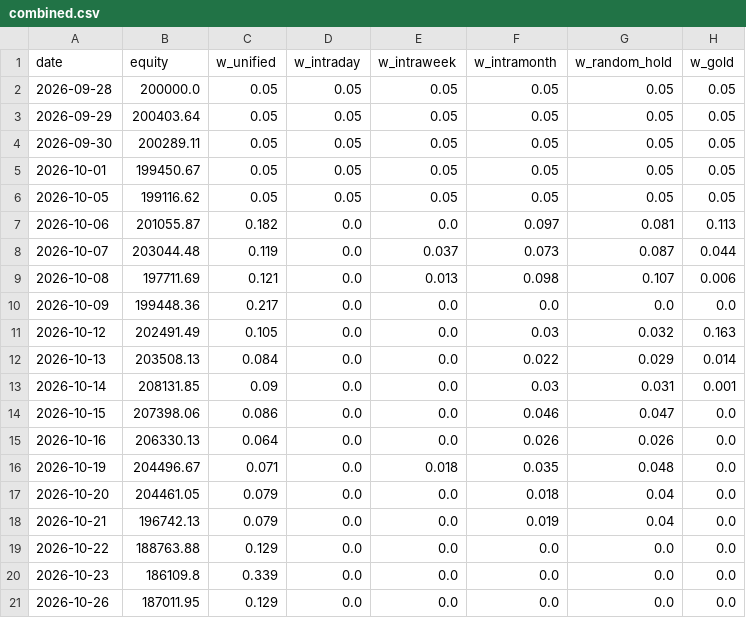
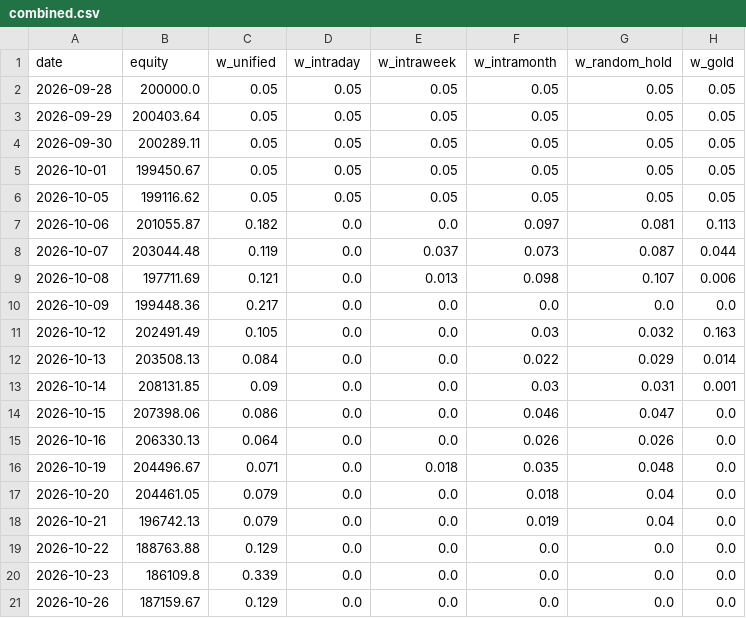
Before and after one commit to Raxen-mvg/SnakeTrader, a CSV file: state/combined.csv, drawn as a sheet; only a part is shown; the diff names each change by its address in the sheet, - before the commit and + after, or states it on an @@ line.

```diff
--- a/state/combined.csv
+++ b/state/combined.csv
-B21 (equity): 187011.95
+B21 (equity): 187159.67
```
Also changed, not shown: state/daily_profit.csv, 5 other files.
